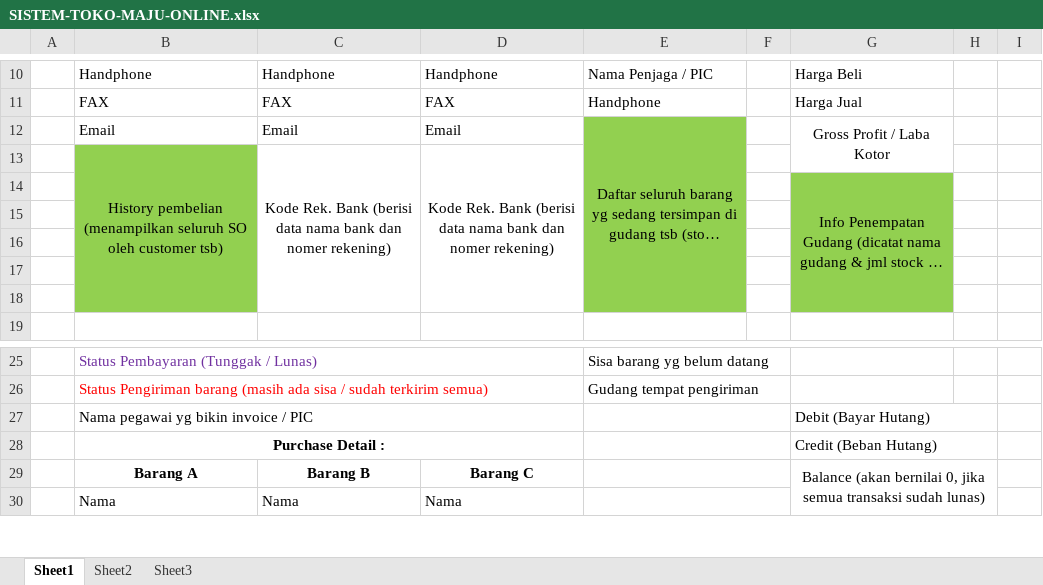
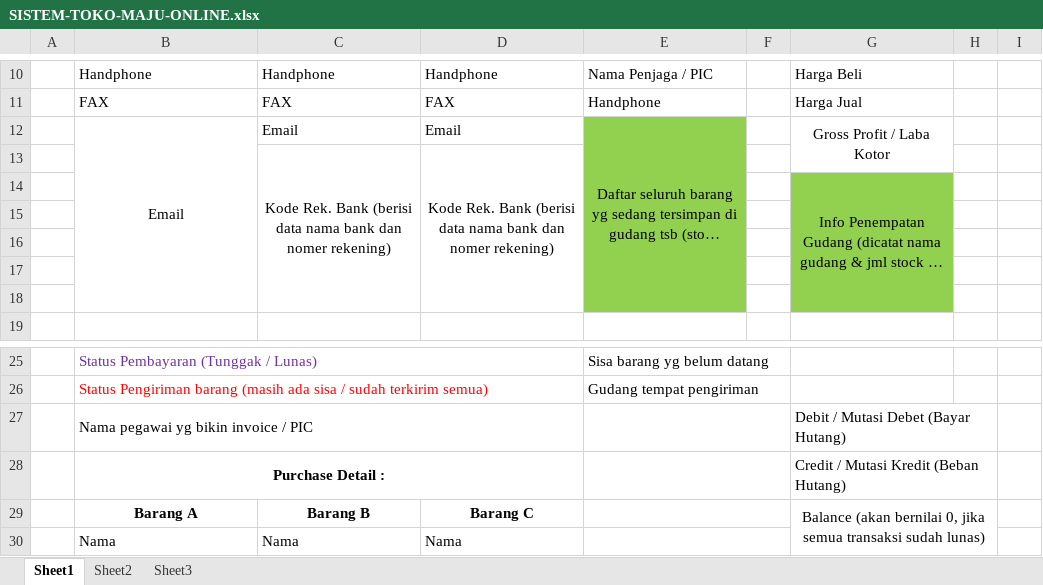
Before and after one commit to bazocca/tokomaju, an Excel workbook: SISTEM-TOKO-MAJU-ONLINE.xlsx, sheet Sheet1, drawn as a sheet; only a part is shown, gaps mark what is left out; long unchanged cells end in …; values as stored, in another font and other column widths than the file's, no borders; the diff names each change by its address in the sheet, - before the commit and + after, or states it on an @@ line.

```diff
--- a/SISTEM-TOKO-MAJU-ONLINE.xlsx (sheet Sheet1)
+++ b/SISTEM-TOKO-MAJU-ONLINE.xlsx (sheet Sheet1)
-B12 alignment: left
+B12 alignment: center
+B12:B18 merged
-B13: History pembelian (menampilkan seluruh SO oleh customer tsb)
+B13: (empty)
-B13:B18 fill: #92D050
+B13:B18 fill: none
-B13:B18 merged
-G27: Debit (Bayar Hutang)
+G27: Debit / Mutasi Debet (Bayar Hutang)
-G28: Credit (Beban Hutang)
+G28: Credit / Mutasi Kredit (Beban Hutang)
```
Also changed, not shown: 18 other files.
